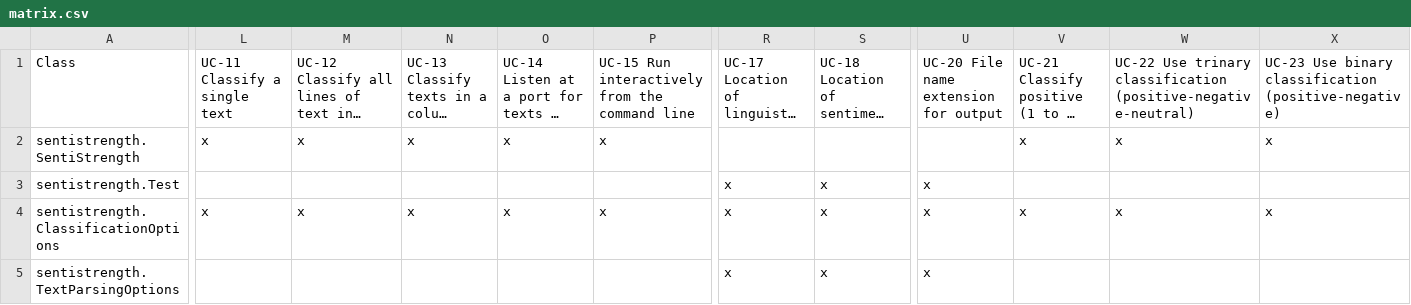
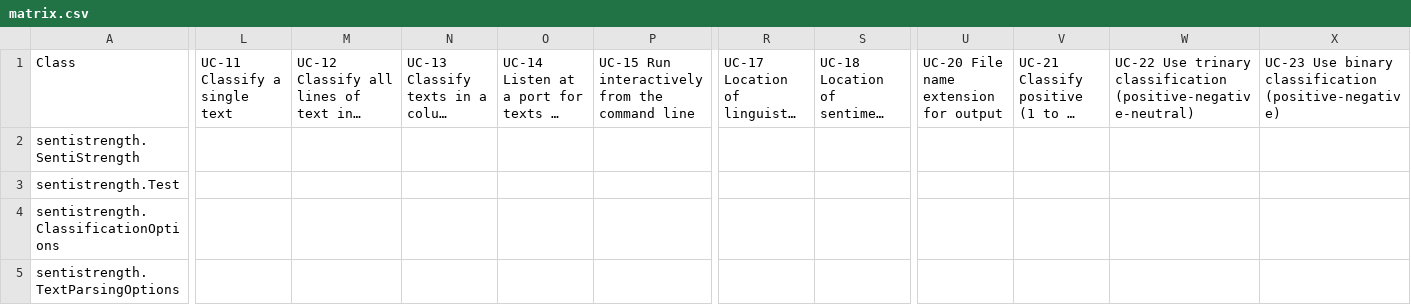
Before and after one commit to 04-TREADMILL/process-document, a CSV file: iteration-1/matrix.csv, drawn as a sheet; only a part is shown, gaps mark what is left out; long unchanged cells end in …; the diff covers the shown part only; the diff names each change by its address in the sheet, - before the commit and + after, or states it on an @@ line.

```diff
--- a/iteration-1/matrix.csv
+++ b/iteration-1/matrix.csv
-L2: x
+L2: (empty)
-M2: x
+M2: (empty)
-N2: x
+N2: (empty)
-O2: x
+O2: (empty)
-P2: x
+P2: (empty)
-V2: x
+V2: (empty)
-W2: x
+W2: (empty)
-X2: x
+X2: (empty)
-R3:R5: x
+R3:R5: (empty)
-S3:S5: x
+S3:S5: (empty)
-U3:U5: x
+U3:U5: (empty)
-L4: x
+L4: (empty)
-M4: x
+M4: (empty)
-N4: x
+N4: (empty)
-O4: x
+O4: (empty)
-P4: x
+P4: (empty)
-V4: x
+V4: (empty)
-W4: x
+W4: (empty)
-X4: x
+X4: (empty)
```
Also changed, not shown: 1 added row, 1 removed row and 124 edited cells elsewhere in this file.
